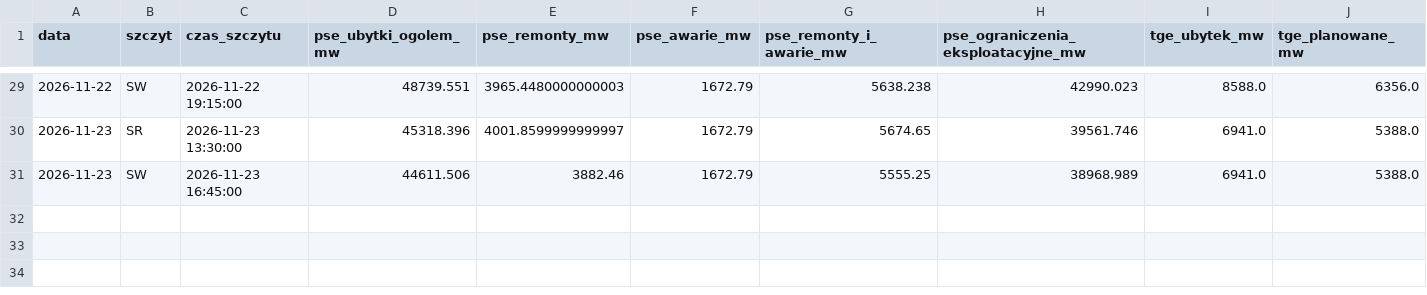
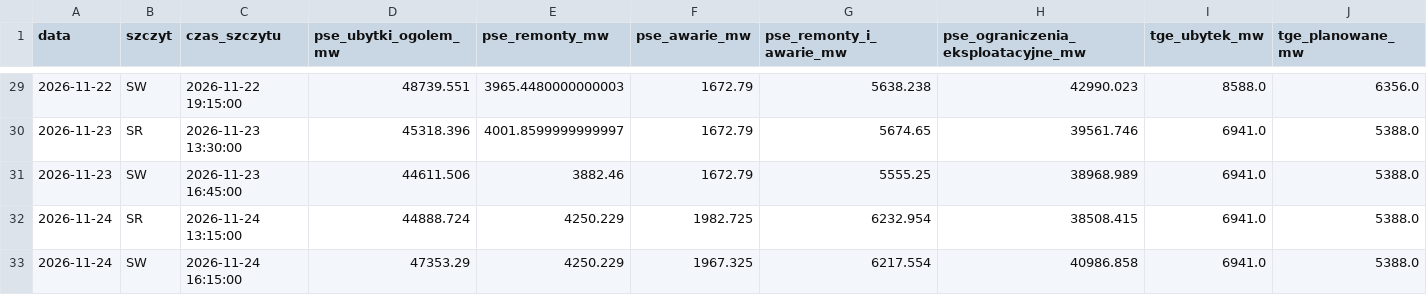
Before and after one commit to ForumEnergiiPL/ubytki, a CSV file: porownanie_pse_tge.csv, drawn as a sheet; only a part is shown, gaps mark what is left out; rows hold the shown columns only; the diff names each change by its address in the sheet, - before the commit and + after, or states it on an @@ line.

```diff
--- a/porownanie_pse_tge.csv
+++ b/porownanie_pse_tge.csv
+row 32: 2026-11-24 | SR | 2026-11-24 13:15:00 | 44888.724 | 4250.229 | 1982.725 | 6232.954 | 38508.415 | 6941.0 | 5388.0
+row 33: 2026-11-24 | SW | 2026-11-24 16:15:00 | 47353.29 | 4250.229 | 1967.325 | 6217.554 | 40986.858 | 6941.0 | 5388.0
```
Also changed, not shown: analityka_dzienna.csv, historia_analityki.csv, 3 other files.
